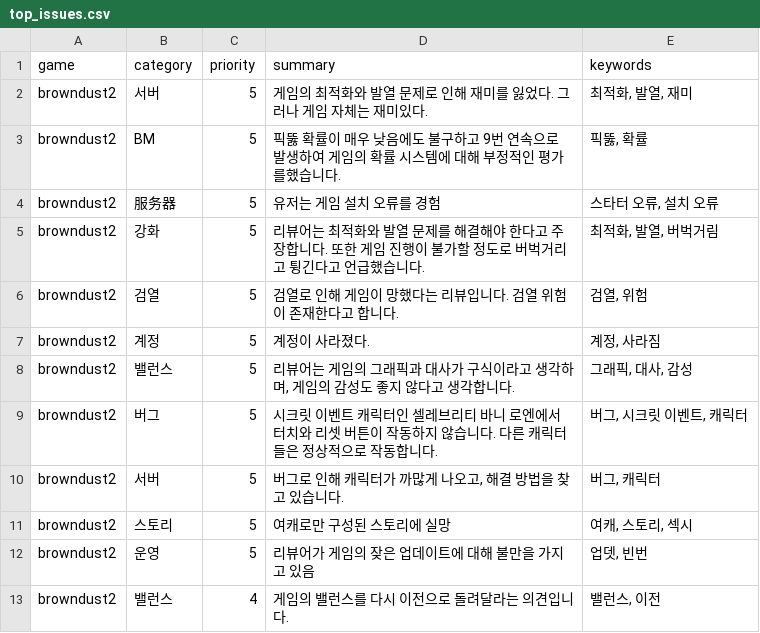
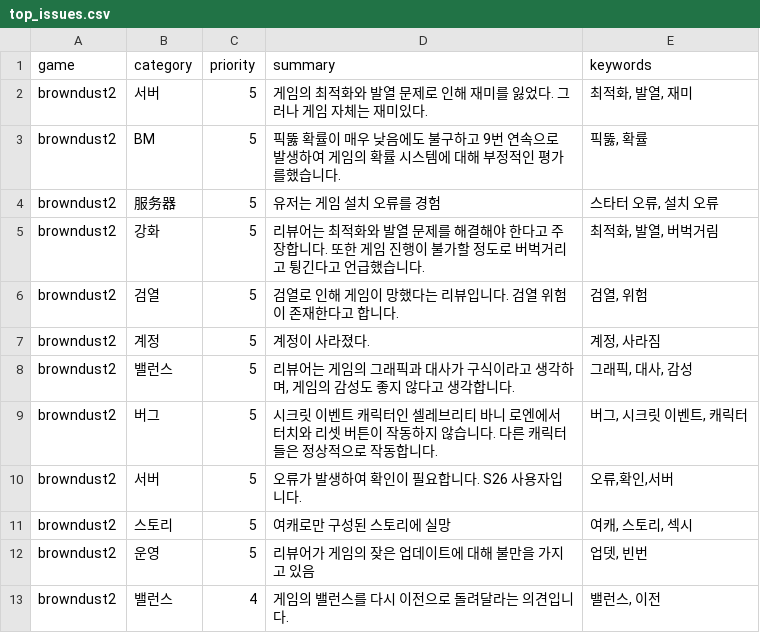
Before and after one commit to roid-eng/game-voc-analyzer, a CSV file: data/top_issues.csv, drawn as a sheet; only a part is shown.

```diff
--- a/data/top_issues.csv
+++ b/data/top_issues.csv
@@ -9,3 +9,3 @@ browndust2,밸런스,5,"리뷰어는 게임의 그래픽과 대사가 구식이
 browndust2,버그,5,시크릿 이벤트 캐릭터인 셀레브리티 바니 로엔에서 터치와 리셋 버튼이 작동하지 않습니다. 다른 캐릭터들은 정상적으로 작동합니다.,"버그, 시크릿 이벤트, 캐릭터"
-browndust2,서버,5,"버그로 인해 캐릭터가 까많게 나오고, 해결 방법을 찾고 있습니다.","버그, 캐릭터"
+browndust2,서버,5,오류가 발생하여 확인이 필요합니다. S26 사용자입니다.,"오류,확인,서버"
 browndust2,스토리,5,여캐로만 구성된 스토리에 실망,"여캐, 스토리, 섹시"
```
Also changed, not shown: data/reviews.csv, 1 other file.
